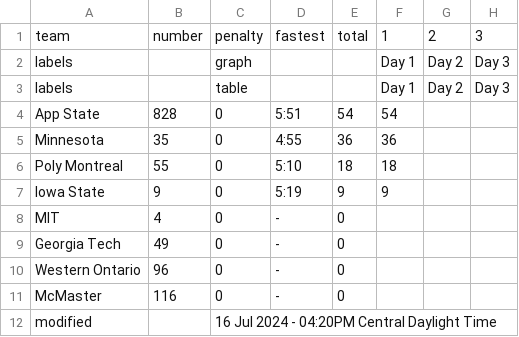
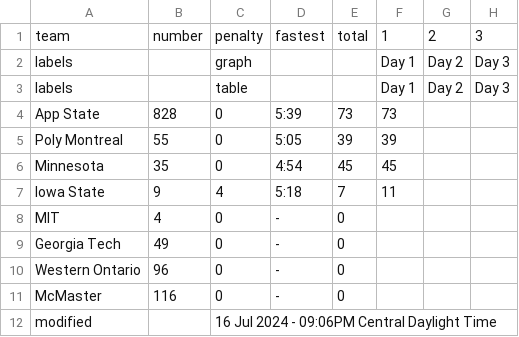
Before and after one commit to jtmullen/asc-fsgp-2024-results, a CSV file: _data/fsgp/mov.csv, drawn as a sheet.

```diff
--- a/_data/fsgp/mov.csv
+++ b/_data/fsgp/mov.csv
@@ -3,6 +3,6 @@ labels,,graph,,,Day 1,Day 2,Day 3
 labels,,table,,,Day 1,Day 2,Day 3
-App State,828,0,5:51,54,54,,
-Minnesota,35,0,4:55,36,36,,
-Poly Montreal,55,0,5:10,18,18,,
-Iowa State,9,0,5:19,9,9,,
+App State,828,0,5:39,73,73,,
+Poly Montreal,55,0,5:05,39,39,,
+Minnesota,35,0,4:54,45,45,,
+Iowa State,9,4,5:18,7,11,,
 MIT,4,0,-,0,,,
@@ -11,2 +11,2 @@ Western Ontario,96,0,-,0,,,
 McMaster,116,0,-,0,,,
-modified,,16 Jul 2024 - 04:20PM Central Daylight Time,,,,,
+modified,,16 Jul 2024 - 09:06PM Central Daylight Time,,,,,
```
Also changed, not shown: _data/fsgp/sov.csv.
